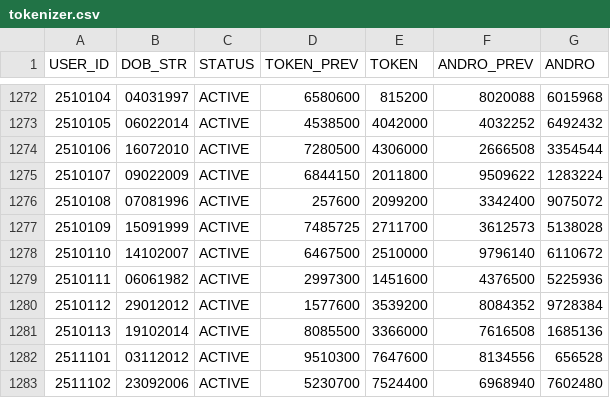
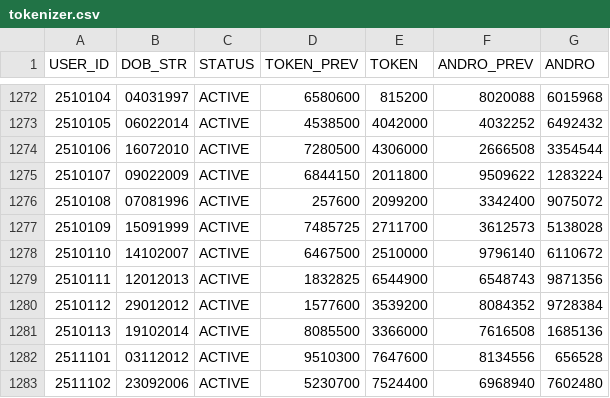
Before and after one commit to prtmaars/DCP-Addons-Tokenizer, a CSV file: tokenizer.csv, drawn as a sheet; only a part is shown, gaps mark what is left out.

Commit message:
Update tokenizer.csv

```diff
--- a/tokenizer.csv
+++ b/tokenizer.csv
@@ -1278,3 +1278,3 @@ USER_ID,DOB_STR,STATUS,TOKEN_PREV,TOKEN,ANDRO_PREV,ANDRO
 2510110,14102007,ACTIVE,6467500,2510000,9796140,6110672
-2510111,06061982,ACTIVE,2997300,1451600,4376500,5225936
+2510111,12012013,ACTIVE,1832825,6544900,6548743,9871356
 2510112,29012012,ACTIVE,1577600,3539200,8084352,9728384
```
